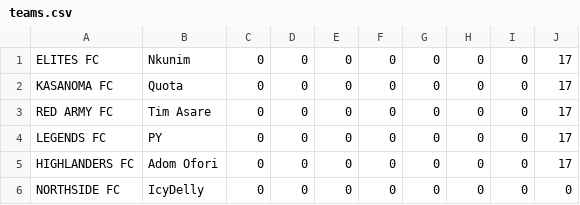
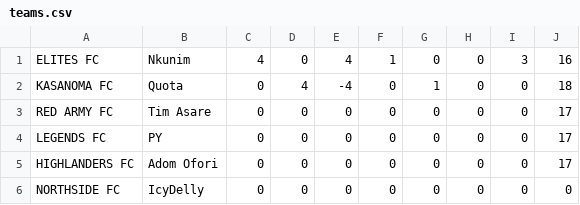
Before and after one commit to egaze/ashesi-football-management, a CSV file: teams.csv, drawn as a sheet.

```diff
--- a/teams.csv
+++ b/teams.csv
@@ -1,3 +1,3 @@
-ELITES FC,Nkunim,0,0,0,0,0,0,0,17
-KASANOMA FC,Quota,0,0,0,0,0,0,0,17
+ELITES FC,Nkunim,4,0,4,1,0,0,3,16
+KASANOMA FC,Quota,0,4,-4,0,1,0,0,18
 RED ARMY FC,Tim Asare,0,0,0,0,0,0,0,17
```
Also changed, not shown: players.csv, 3 other files.
